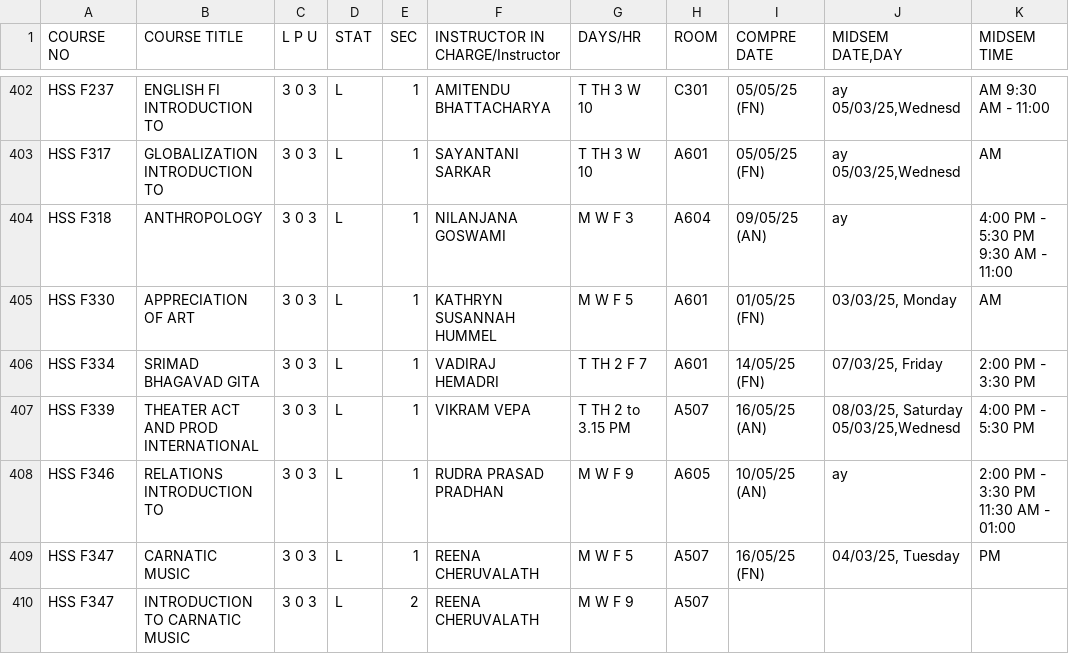
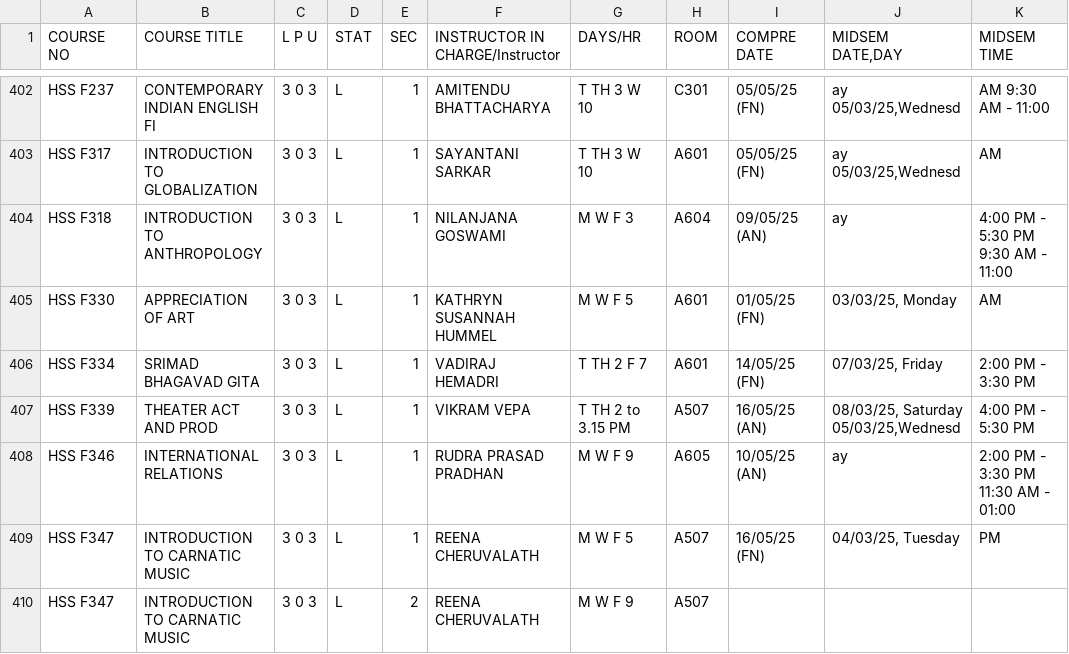
Before and after one commit to Aditya-00786/timetable-generator-bits-goa-data, a CSV file: data/timetable.csv, drawn as a sheet; only a part is shown, gaps mark what is left out; the diff covers the shown part only; the diff names each change by its address in the sheet, - before the commit and + after, or states it on an @@ line.

```diff
--- a/data/timetable.csv
+++ b/data/timetable.csv
-B402 (COURSE TITLE): ENGLISH FI INTRODUCTION TO
+B402 (COURSE TITLE): CONTEMPORARY INDIAN ENGLISH FI
-B403 (COURSE TITLE): GLOBALIZATION INTRODUCTION TO
+B403 (COURSE TITLE): INTRODUCTION TO GLOBALIZATION
-B404 (COURSE TITLE): ANTHROPOLOGY
+B404 (COURSE TITLE): INTRODUCTION TO ANTHROPOLOGY
-B407 (COURSE TITLE): THEATER ACT AND PROD INTERNATIONAL
+B407 (COURSE TITLE): THEATER ACT AND PROD
-B408 (COURSE TITLE): RELATIONS INTRODUCTION TO
+B408 (COURSE TITLE): INTERNATIONAL RELATIONS
-B409 (COURSE TITLE): CARNATIC MUSIC
+B409 (COURSE TITLE): INTRODUCTION TO CARNATIC MUSIC
```
Also changed, not shown: 172 edited cells elsewhere in this file, 1 other file.
